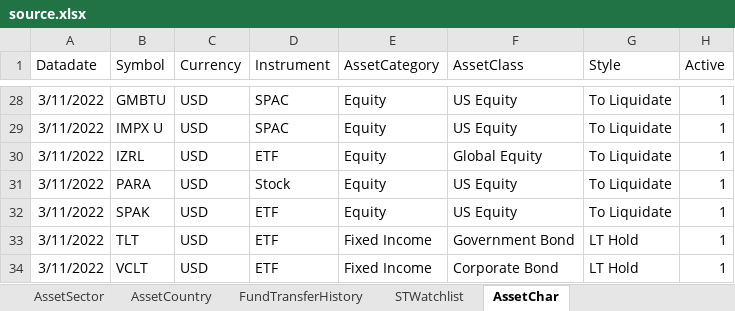
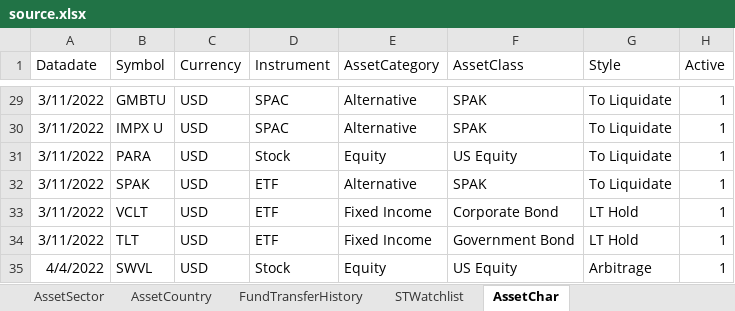
Before and after one commit to x2007tro/MyBroKe, an Excel workbook: updater/source.xlsx, sheet AssetChar, drawn as a sheet; only a part is shown, gaps mark what is left out; values as stored, in another font and other column widths than the file's, no borders; addresses are those after the commit; the diff covers the shown part only; the diff names each change by its address in the sheet, - before the commit and + after, or states it on an @@ line.

Commit message:
update SWVL

```diff
--- a/updater/source.xlsx (sheet AssetChar)
+++ b/updater/source.xlsx (sheet AssetChar)
-E29:E30 (AssetCategory): Equity
+E29:E30 (AssetCategory): Alternative
-F29:F30 (AssetClass): US Equity
+F29:F30 (AssetClass): SPAK
@@ row 30 moved to row 18: 3/11/2022 @@
-E32 (AssetCategory): Equity
+E32 (AssetCategory): Alternative
-F32 (AssetClass): US Equity
+F32 (AssetClass): SPAK
@@ row 34 moved to row 33: 3/11/2022 @@
+row 35: 4/4/2022 | SWVL | USD | Stock | Equity | US Equity | Arbitrage | 1
```
Also changed, not shown: 2 added rows, 2 removed rows, 7 moved rows and 5 edited cells elsewhere in this sheet, sheet AssetSector, sheet AssetCountry, formulas that keep their value.
